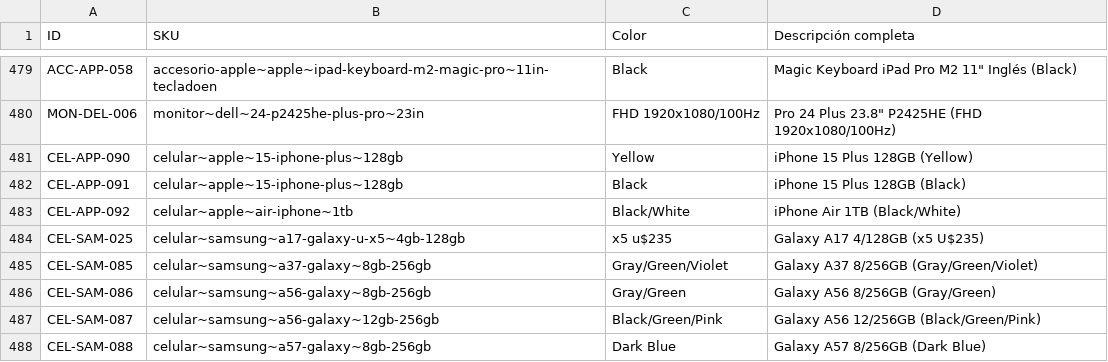
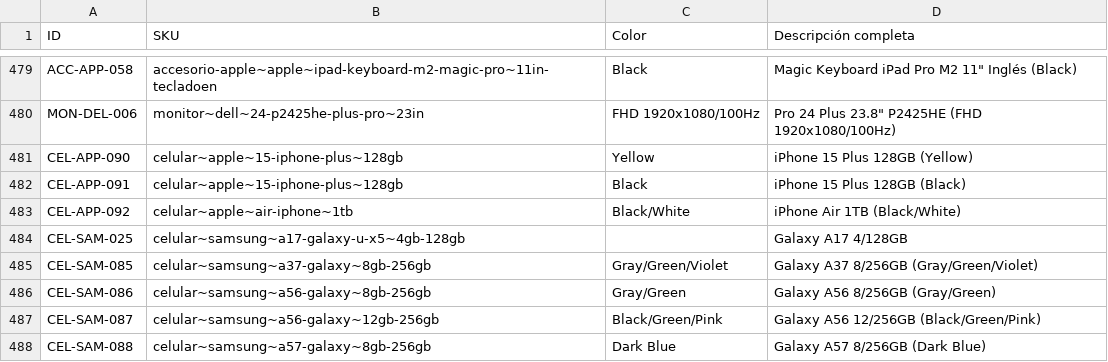
Before and after one commit to Advance33/catalogo-advance, a CSV file: herramientas/planilla-de-los-nombres.csv, drawn as a sheet; only a part is shown, gaps mark what is left out.

```diff
--- a/herramientas/planilla-de-los-nombres.csv
+++ b/herramientas/planilla-de-los-nombres.csv
@@ -483,3 +483,3 @@ CEL-APP-091,celular~apple~15-iphone-plus~128gb,Black,iPhone 15 Plus 128GB (Black
 CEL-APP-092,celular~apple~air-iphone~1tb,Black/White,iPhone Air 1TB (Black/White)
-CEL-SAM-025,celular~samsung~a17-galaxy-u-x5~4gb-128gb,x5 u$235,Galaxy A17 4/128GB (x5 U$235)
+CEL-SAM-025,celular~samsung~a17-galaxy-u-x5~4gb-128gb,,Galaxy A17 4/128GB
 CEL-SAM-085,celular~samsung~a37-galaxy~8gb-256gb,Gray/Green/Violet,Galaxy A37 8/256GB (Gray/Green/Violet)
```
Also changed, not shown: herramientas/altas-decididas.csv, herramientas/catalogo-maestro.csv, 7 other files.
